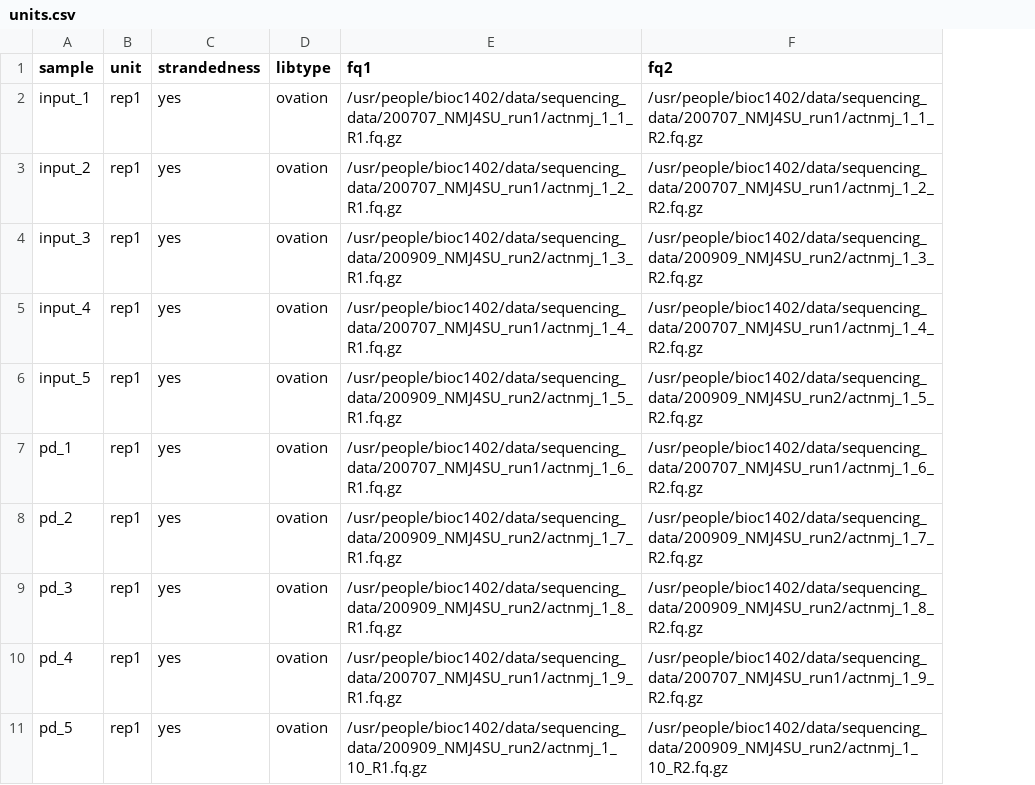
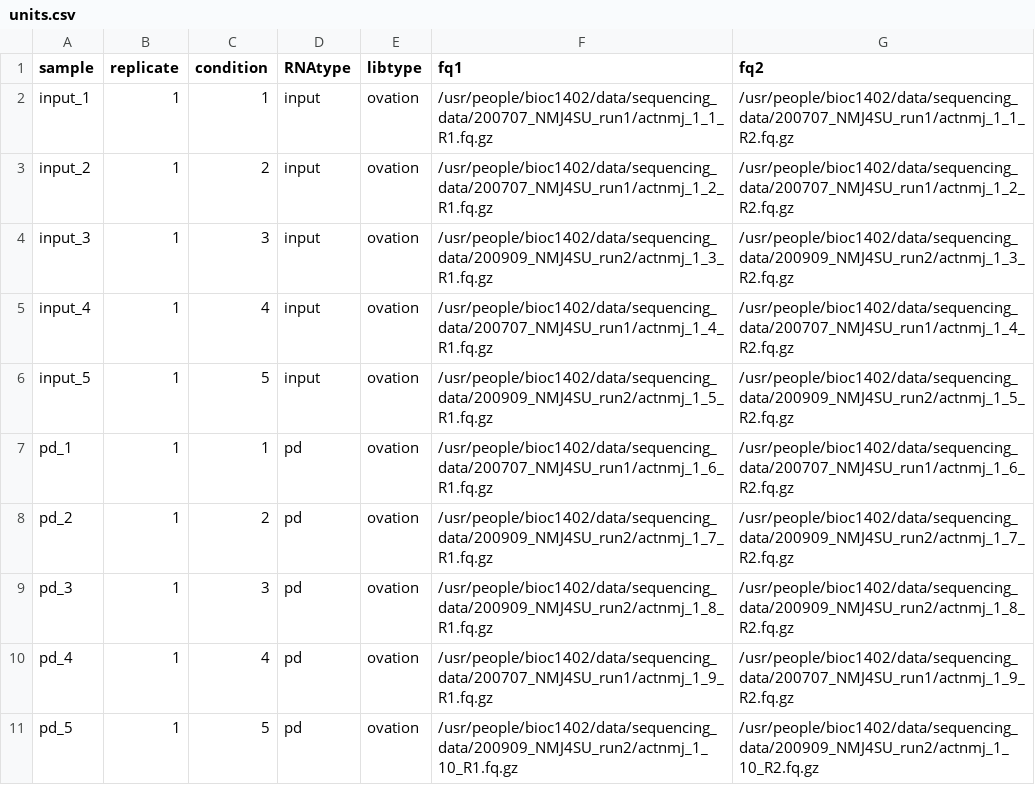
Before and after one commit to marykthompson/foursu_timecourse, a CSV file: .example/units.csv, drawn as a sheet; only a part is shown; removed rows and columns are numbered as before the commit, all else as after; the diff names each change by its address in the sheet, - before the commit and + after, or states it on an @@ line.

```diff
--- a/.example/units.csv
+++ b/.example/units.csv
-column B (unit), rows 2-11: all rep1
-column C (strandedness), rows 2-11: all yes
+column B (replicate), rows 2-11: all 1
+column C (condition), rows 2-11: 1 | 2 | 3 | 4 | 5 | 1 | 2 | 3 | 4 | 5
+column D (RNAtype), rows 2-11: input | input | input | input | input | pd | pd | pd | pd | pd
```
Also changed, not shown: 6 other files.
